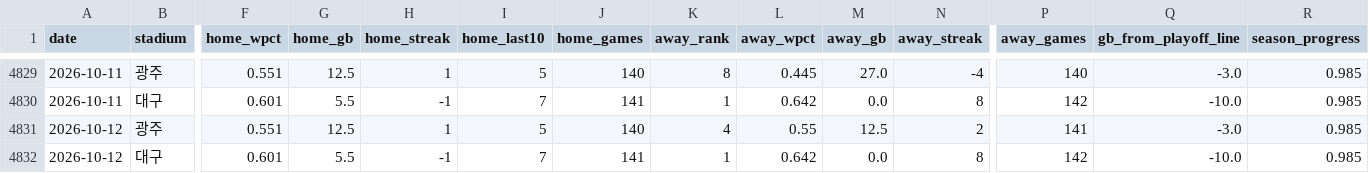
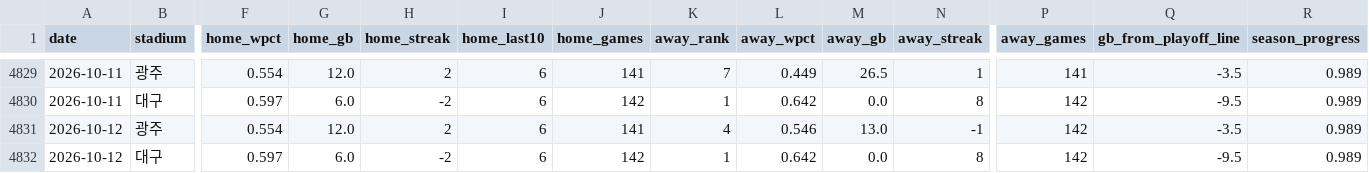
Before and after one commit to KENNYSOFT/kbo-crowd, a CSV file: data/standings.csv, drawn as a sheet; only a part is shown, gaps mark what is left out; the diff covers the shown part only; the diff names each change by its address in the sheet, - before the commit and + after, or states it on an @@ line.

```diff
--- a/data/standings.csv
+++ b/data/standings.csv
-F4829 (home_wpct): 0.551
+F4829 (home_wpct): 0.554
-G4829 (home_gb): 12.5
+G4829 (home_gb): 12.0
-H4829 (home_streak): 1
+H4829 (home_streak): 2
-I4829 (home_last10): 5
+I4829 (home_last10): 6
-J4829 (home_games): 140
+J4829 (home_games): 141
-K4829 (away_rank): 8
+K4829 (away_rank): 7
-L4829 (away_wpct): 0.445
+L4829 (away_wpct): 0.449
-M4829 (away_gb): 27.0
+M4829 (away_gb): 26.5
-N4829 (away_streak): -4
+N4829 (away_streak): 1
-P4829 (away_games): 140
+P4829 (away_games): 141
-Q4829 (gb_from_playoff_line): -3.0
+Q4829 (gb_from_playoff_line): -3.5
-R4829:R4832 (season_progress): 0.985
+R4829:R4832 (season_progress): 0.989
-F4830 (home_wpct): 0.601
+F4830 (home_wpct): 0.597
-G4830 (home_gb): 5.5
+G4830 (home_gb): 6.0
-H4830 (home_streak): -1
+H4830 (home_streak): -2
-I4830 (home_last10): 7
+I4830 (home_last10): 6
-J4830 (home_games): 141
+J4830 (home_games): 142
-Q4830 (gb_from_playoff_line): -10.0
+Q4830 (gb_from_playoff_line): -9.5
-F4831 (home_wpct): 0.551
+F4831 (home_wpct): 0.554
-G4831 (home_gb): 12.5
+G4831 (home_gb): 12.0
-H4831 (home_streak): 1
+H4831 (home_streak): 2
-I4831 (home_last10): 5
+I4831 (home_last10): 6
-J4831 (home_games): 140
+J4831 (home_games): 141
-L4831 (away_wpct): 0.55
+L4831 (away_wpct): 0.546
-M4831 (away_gb): 12.5
+M4831 (away_gb): 13.0
-N4831 (away_streak): 2
+N4831 (away_streak): -1
-P4831 (away_games): 141
+P4831 (away_games): 142
-Q4831 (gb_from_playoff_line): -3.0
+Q4831 (gb_from_playoff_line): -3.5
-F4832 (home_wpct): 0.601
+F4832 (home_wpct): 0.597
-G4832 (home_gb): 5.5
+G4832 (home_gb): 6.0
-H4832 (home_streak): -1
+H4832 (home_streak): -2
-I4832 (home_last10): 7
+I4832 (home_last10): 6
-J4832 (home_games): 141
+J4832 (home_games): 142
-Q4832 (gb_from_playoff_line): -10.0
+Q4832 (gb_from_playoff_line): -9.5
```
Also changed, not shown: 36 edited cells elsewhere in this file, data/dataset.csv, data/games.csv, 2 other files.
